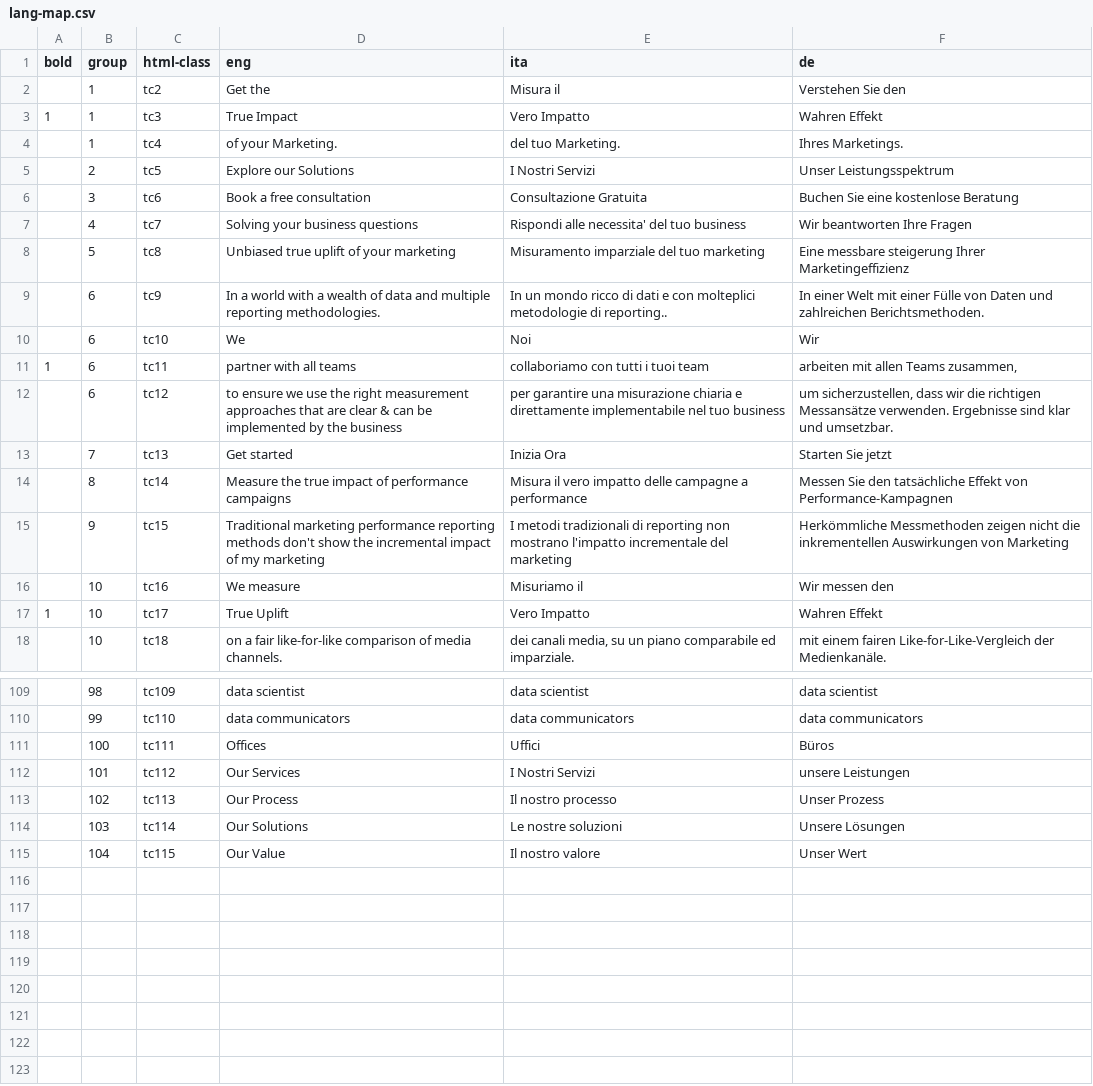
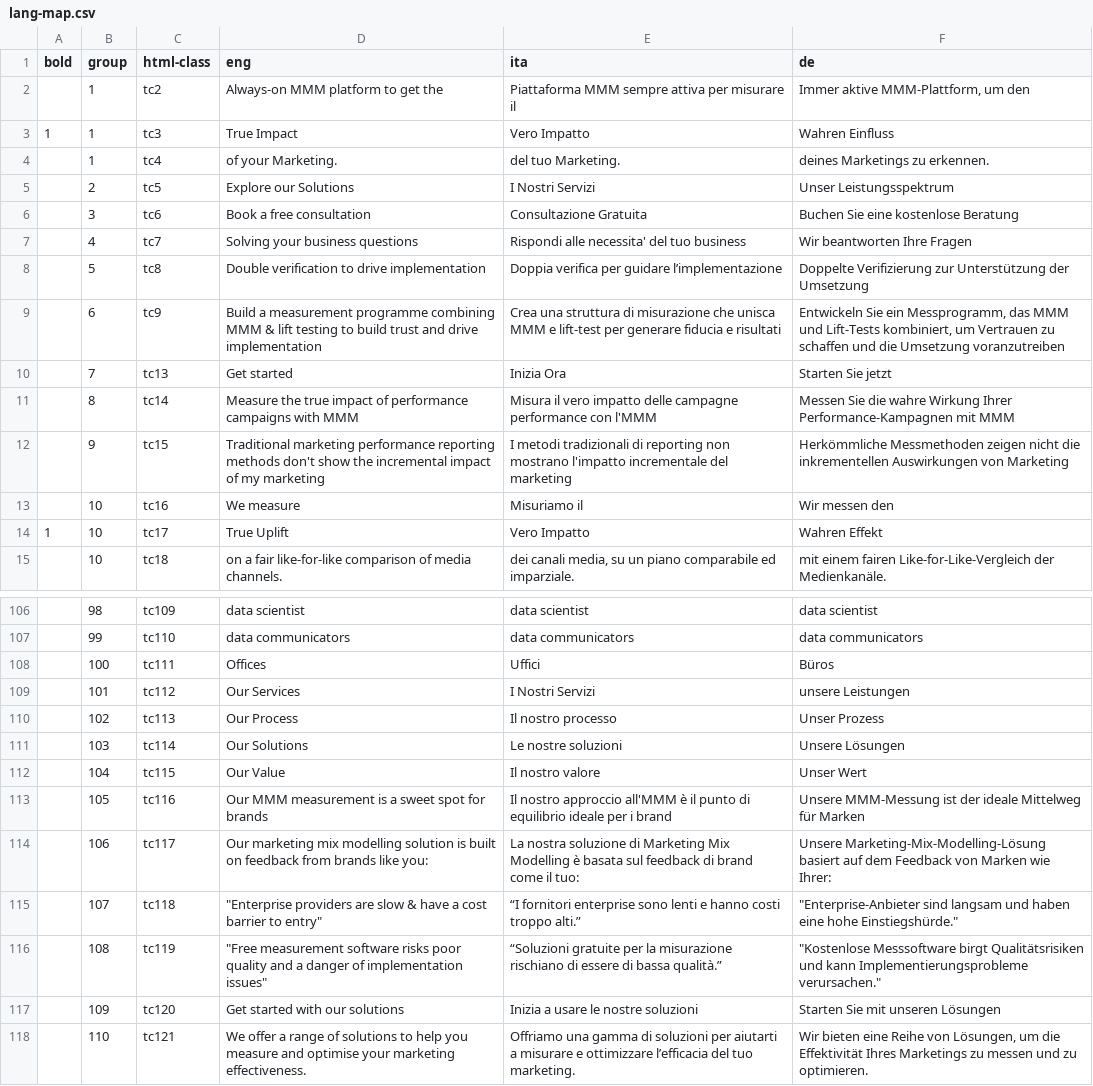
Before and after one commit to linea-analytics/linea-analytics-website-prod, a CSV file: js/lang-map.csv, drawn as a sheet; only a part is shown, gaps mark what is left out.

```diff
--- a/js/lang-map.csv
+++ b/js/lang-map.csv
@@ -1,5 +1,5 @@
 bold,group,html-class,eng,ita,de
-,1,tc2,Get the,Misura il,Verstehen Sie den
-1,1,tc3,True Impact,Vero Impatto,Wahren Effekt
-,1,tc4,of your Marketing.,del tuo Marketing.,Ihres Marketings.
+,1,tc2,Always-on MMM platform to get the ,Piattaforma MMM sempre attiva per misurare il,"Immer aktive MMM-Plattform, um den"
+1,1,tc3,True Impact,Vero Impatto,Wahren Einfluss
+,1,tc4,of your Marketing.,del tuo Marketing.,deines Marketings zu erkennen.
 ,2,tc5,Explore our Solutions,I Nostri Servizi,Unser Leistungsspektrum
@@ -7,9 +7,6 @@ bold,group,html-class,eng,ita,de
 ,4,tc7,Solving your business questions,Rispondi alle necessita' del tuo business,Wir beantworten Ihre Fragen
-,5,tc8,Unbiased true uplift of your marketing,Misuramento imparziale del tuo marketing,Eine messbare steigerung Ihrer Marketingeffizienz
-,6,tc9,In a world with a wealth of data and multiple reporting methodologies.,In un mondo ricco di dati e con molteplici metodologie di reporting..,In einer Welt mit einer Fülle von Daten und zahlreichen Berichtsmethoden.
-,6,tc10,We,Noi,Wir
-1,6,tc11,partner with all teams,collaboriamo con tutti i tuoi team,"arbeiten mit allen Teams zusammen,"
-,6,tc12,to ensure we use the right measurement approaches that are clear & can be implemented by the business,per garantire una misurazione chiaria e direttamente implementabile nel tuo business,"um sicherzustellen, dass wir die richtigen Messansätze verwenden. Ergebnisse sind klar und umsetzbar. "
+,5,tc8,Double verification to drive implementation,Doppia verifica per guidare l’implementazione,Doppelte Verifizierung zur Unterstützung der Umsetzung
+,6,tc9,Build a measurement programme combining MMM & lift testing to build trust and drive implementation,Crea una struttura di misurazione che unisca MMM e lift-test per generare fiducia e risultati,"Entwickeln Sie ein Messprogramm, das MMM und Lift-Tests kombiniert, um Vertrauen zu schaffen und die Umsetzung voranzutreiben"
 ,7,tc13,Get started,Inizia Ora,Starten Sie jetzt
-,8,tc14,Measure the true impact of performance campaigns,Misura il vero impatto delle campagne a performance,Messen Sie den tatsächliche Effekt von Performance-Kampagnen
+,8,tc14,Measure the true impact of performance campaigns with MMM,Misura il vero impatto delle campagne performance con l'MMM,Messen Sie die wahre Wirkung Ihrer Performance-Kampagnen mit MMM
 ,9,tc15,Traditional marketing performance reporting methods don't show the incremental impact of my marketing,I metodi tradizionali di reporting non mostrano l'impatto incrementale del marketing,Herkömmliche Messmethoden zeigen nicht die inkrementellen Auswirkungen von Marketing
@@ -115 +112,7 @@ bold,group,html-class,eng,ita,de
 ,104,tc115,Our Value,Il nostro valore,Unser Wert
+,105,tc116,Our MMM measurement is a sweet spot for brands,Il nostro approccio all'MMM è il punto di equilibrio ideale per i brand,Unsere MMM-Messung ist der ideale Mittelweg für Marken
+,106,tc117,Our marketing mix modelling solution is built on feedback from brands like you:,La nostra soluzione di Marketing Mix Modelling è basata sul feedback di brand come il tuo:,Unsere Marketing-Mix-Modelling-Lösung basiert auf dem Feedback von Marken wie Ihrer:
+,107,tc118,"""Enterprise providers are slow & have a cost barrier to entry""",“I fornitori enterprise sono lenti e hanno costi troppo alti.”,"""Enterprise-Anbieter sind langsam und haben eine hohe Einstiegshürde."""
+,108,tc119,"""Free measurement software risks poor quality and a danger of implementation issues""",“Soluzioni gratuite per la misurazione rischiano di essere di bassa qualità.”,"""Kostenlose Messsoftware birgt Qualitätsrisiken und kann Implementierungsprobleme verursachen."""
+,109,tc120,Get started with our solutions,Inizia a usare le nostre soluzioni,Starten Sie mit unseren Lösungen
+,110,tc121,We offer a range of solutions to help you measure and optimise your marketing effectiveness.,Offriamo una gamma di soluzioni per aiutarti a misurare e ottimizzare l’efficacia del tuo marketing.,"Wir bieten eine Reihe von Lösungen, um die Effektivität Ihres Marketings zu messen und zu optimieren."
```
Also changed, not shown: 2 other files.
